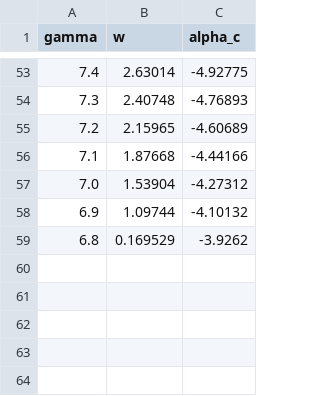
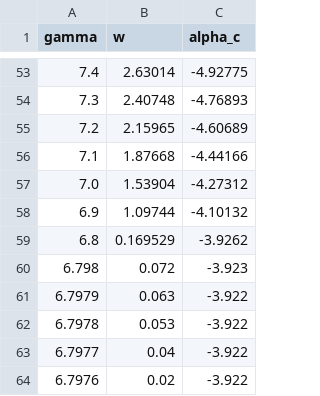
Before and after one commit to leonel11/KaschenkoEquation, a CSV file: Tracer/Variations/Cubic Boundary Condition/x0=0.47/x0=0.47_analytical_after_tangent.csv, drawn as a sheet; only a part is shown, gaps mark what is left out; the diff names each change by its address in the sheet, - before the commit and + after, or states it on an @@ line.

```diff
--- a/Tracer/Variations/Cubic Boundary Condition/x0=0.47/x0=0.47_analytical_after_tangent.csv
+++ b/Tracer/Variations/Cubic Boundary Condition/x0=0.47/x0=0.47_analytical_after_tangent.csv
+row 60: 6.798 | 0.072 | -3.923
+row 61: 6.7979 | 0.063 | -3.922
+row 62: 6.7978 | 0.053 | -3.922
+row 63: 6.7977 | 0.04 | -3.922
+row 64: 6.7976 | 0.02 | -3.922
```
Also changed, not shown: Tracer/Results/x0=0.43/x0=0.43_analytical_after_tangent.csv, Tracer/Results/x0=0.47/x0=0.47_analytical_after_tangent.csv, 12 other files.
